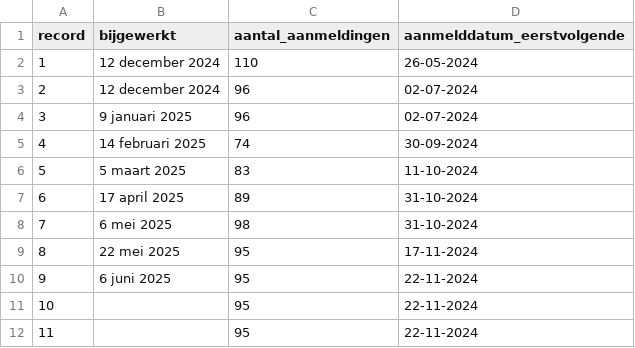
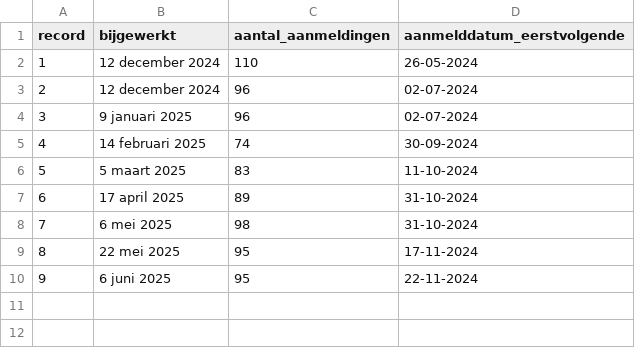
Before and after one commit to tberends/parkeervergunning-utrecht, a CSV file: data/history.csv, drawn as a sheet.

Commit message:
Verbeter de HTML-parsing in main.py door alle div-elementen te doorzoeken voor de 'bijgewerkt op' tekst. Verwijder onnodige regels in history.csv.

```diff
--- a/data/history.csv
+++ b/data/history.csv
@@ -10,3 +10 @@ record,bijgewerkt,aantal_aanmeldingen,aanmelddatum_eerstvolgende
 9,6 juni 2025,95,22-11-2024
-10,,95,22-11-2024
-11,,95,22-11-2024
```
Also changed, not shown: 1 other file.
